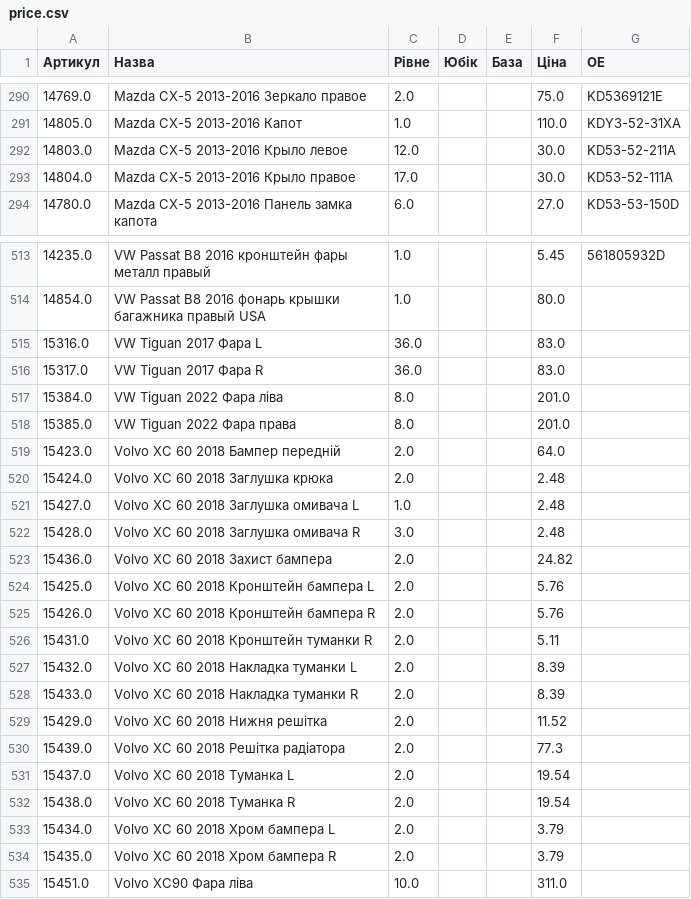
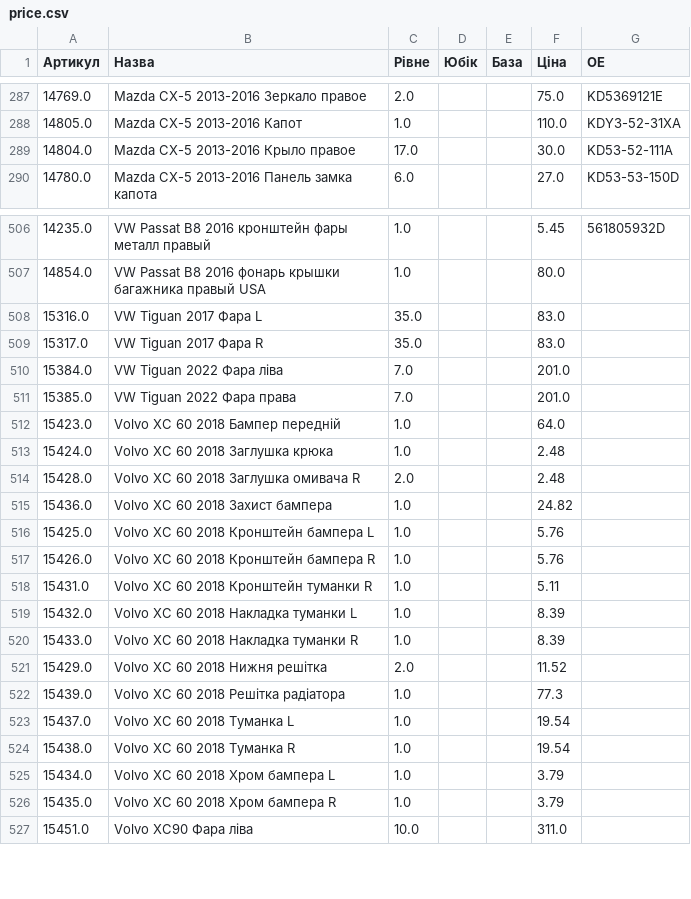
Before and after one commit to vladimircity/streamlitdepl, a CSV file: price.csv, drawn as a sheet; only a part is shown, gaps mark what is left out; the diff covers the shown part only.

```diff
--- a/price.csv
+++ b/price.csv
@@ -295,3 +292,2 @@
 14805.0,Mazda CX-5 2013-2016 Капот,1.0, ,,110.0,KDY3-52-31XA
-14803.0,Mazda CX-5 2013-2016 Крыло левое,12.0, ,,30.0,KD53-52-211A
 14804.0,Mazda CX-5 2013-2016 Крыло правое,17.0, ,,30.0,KD53-52-111A
@@ -523,22 +516,21 @@
 14854.0,VW Passat B8 2016 фонарь крышки багажника правый USA,1.0, ,,80.0,
-15316.0,VW Tiguan 2017 Фара L,36.0, ,,83.0,
-15317.0,VW Tiguan 2017 Фара R,36.0, ,,83.0,
-15384.0,VW Tiguan 2022 Фара ліва,8.0, ,,201.0,
-15385.0,VW Tiguan 2022 Фара права,8.0, ,,201.0,
-15423.0,Volvo XC 60 2018 Бампер передній,2.0, ,,64.0,
-15424.0,Volvo XC 60 2018 Заглушка крюка,2.0, ,,2.48,
-15427.0,Volvo XC 60 2018 Заглушка омивача L,1.0, ,,2.48,
-15428.0,Volvo XC 60 2018 Заглушка омивача R,3.0, ,,2.48,
-15436.0,Volvo XC 60 2018 Захист бампера,2.0, ,,24.82,
-15425.0,Volvo XC 60 2018 Кронштейн бампера L,2.0, ,,5.76,
-15426.0,Volvo XC 60 2018 Кронштейн бампера R,2.0, ,,5.76,
-15431.0,Volvo XC 60 2018 Кронштейн туманки R,2.0, ,,5.11,
-15432.0,Volvo XC 60 2018 Накладка туманки L,2.0, ,,8.39,
-15433.0,Volvo XC 60 2018 Накладка туманки R,2.0, ,,8.39,
+15316.0,VW Tiguan 2017 Фара L,35.0, ,,83.0,
+15317.0,VW Tiguan 2017 Фара R,35.0, ,,83.0,
+15384.0,VW Tiguan 2022 Фара ліва,7.0, ,,201.0,
+15385.0,VW Tiguan 2022 Фара права,7.0, ,,201.0,
+15423.0,Volvo XC 60 2018 Бампер передній,1.0, ,,64.0,
+15424.0,Volvo XC 60 2018 Заглушка крюка,1.0, ,,2.48,
+15428.0,Volvo XC 60 2018 Заглушка омивача R,2.0, ,,2.48,
+15436.0,Volvo XC 60 2018 Захист бампера,1.0, ,,24.82,
+15425.0,Volvo XC 60 2018 Кронштейн бампера L,1.0, ,,5.76,
+15426.0,Volvo XC 60 2018 Кронштейн бампера R,1.0, ,,5.76,
+15431.0,Volvo XC 60 2018 Кронштейн туманки R,1.0, ,,5.11,
+15432.0,Volvo XC 60 2018 Накладка туманки L,1.0, ,,8.39,
+15433.0,Volvo XC 60 2018 Накладка туманки R,1.0, ,,8.39,
 15429.0,Volvo XC 60 2018 Нижня решітка,2.0, ,,11.52,
-15439.0,Volvo XC 60 2018 Решітка радіатора,2.0, ,,77.3,
-15437.0,Volvo XC 60 2018 Туманка L,2.0, ,,19.54,
-15438.0,Volvo XC 60 2018 Туманка R,2.0, ,,19.54,
-15434.0,Volvo XC 60 2018 Хром бампера L,2.0, ,,3.79,
-15435.0,Volvo XC 60 2018 Хром бампера R,2.0, ,,3.79,
+15439.0,Volvo XC 60 2018 Решітка радіатора,1.0, ,,77.3,
+15437.0,Volvo XC 60 2018 Туманка L,1.0, ,,19.54,
+15438.0,Volvo XC 60 2018 Туманка R,1.0, ,,19.54,
+15434.0,Volvo XC 60 2018 Хром бампера L,1.0, ,,3.79,
+15435.0,Volvo XC 60 2018 Хром бампера R,1.0, ,,3.79,
 15451.0,Volvo XC90 Фара ліва,10.0, ,,311.0,
```
Also changed, not shown: 6 removed rows and 78 edited cells elsewhere in this file.
